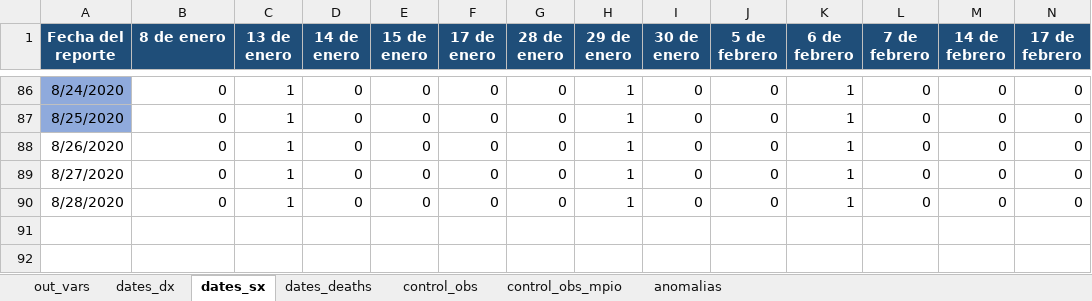
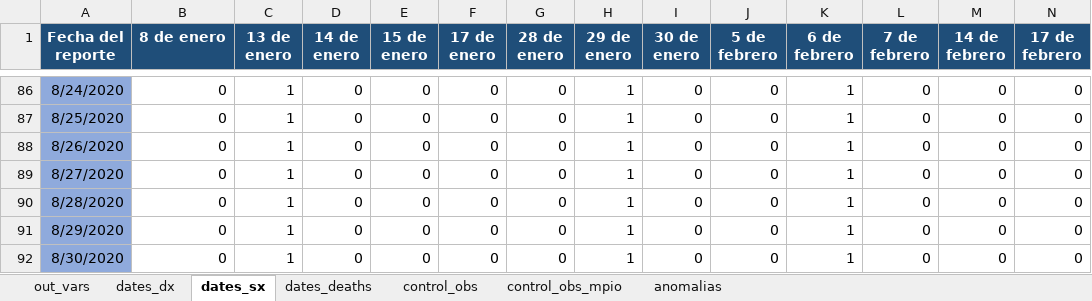
Before and after one commit to PADeCI/covid19-mx-data, an Excel workbook: data-validation/bitacora_historica_datos_abiertos.xlsx, sheet dates_sx, drawn as a sheet; only a part is shown, gaps mark what is left out; values as stored, in another font and other column widths than the file's, no borders; the diff names each change by its address in the sheet, - before the commit and + after, or states it on an @@ line.

```diff
--- a/data-validation/bitacora_historica_datos_abiertos.xlsx (sheet dates_sx)
+++ b/data-validation/bitacora_historica_datos_abiertos.xlsx (sheet dates_sx)
-A88:A90 fill: none
+A88:A90 fill: #8FAADC
+row 91: 8/29/2020 | 0 | 1 | 0 | 0 | 0 | 0 | 1 | 0 | 0 | 1 | 0 | 0 | 0
+row 92: 8/30/2020 | 0 | 1 | 0 | 0 | 0 | 0 | 1 | 0 | 0 | 1 | 0 | 0 | 0
```
Also changed, not shown: sheet dates_dx, sheet dates_deaths, sheet out_vars, sheet control_obs, data-validation/bitacora_historica_tablero_oficial.xlsx, 5 other files.
